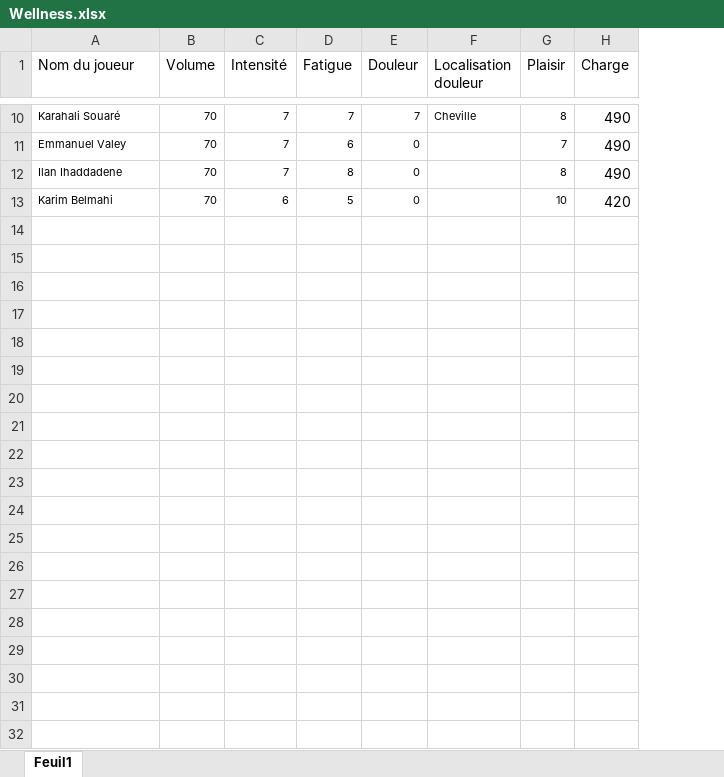
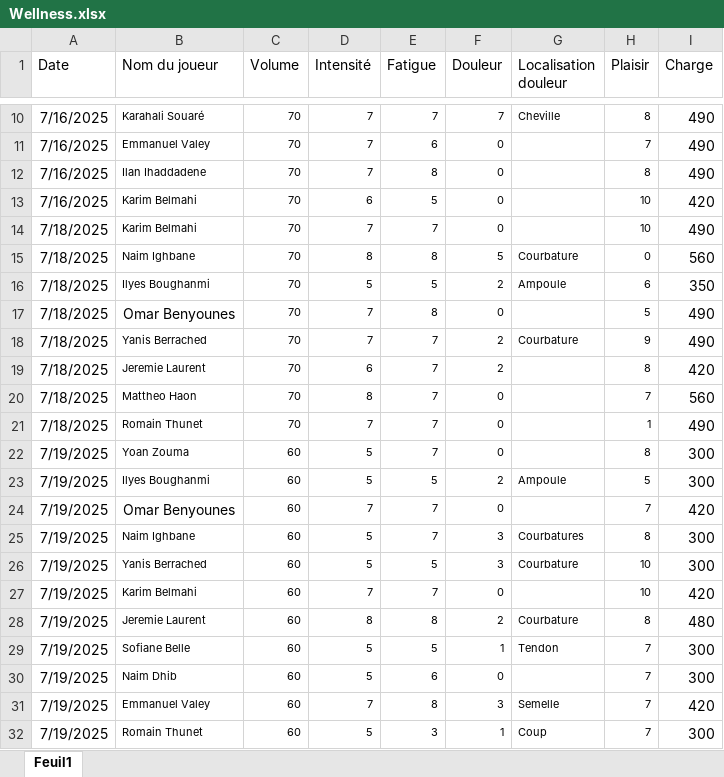
Before and after one commit to Chris15100/lld-app, an Excel workbook: data/Wellness.xlsx, sheet Feuil1, drawn as a sheet; only a part is shown, gaps mark what is left out; values as stored, in another font and other column widths than the file's, no borders; conditional formats not drawn; the diff covers the shown part only; the diff names each change by its address in the sheet, - before the commit and + after, or states it on an @@ line.

```diff
--- a/data/Wellness.xlsx (sheet Feuil1)
+++ b/data/Wellness.xlsx (sheet Feuil1)
+column A (Date), rows 10-13: all 7/16/2025
+row 14: 7/18/2025 | Karim Belmahi | 70 | 7 | 7 | 0 |  | 10 | 490
+row 15: 7/18/2025 | Naim Ighbane | 70 | 8 | 8 | 5 | Courbature | 0 | 560
+row 16: 7/18/2025 | Ilyes Boughanmi | 70 | 5 | 5 | 2 | Ampoule | 6 | 350
+row 17: 7/18/2025 | Omar Benyounes | 70 | 7 | 8 | 0 |  | 5 | 490
+row 18: 7/18/2025 | Yanis Berrached | 70 | 7 | 7 | 2 | Courbature | 9 | 490
+row 19: 7/18/2025 | Jeremie Laurent | 70 | 6 | 7 | 2 |  | 8 | 420
+row 20: 7/18/2025 | Mattheo Haon | 70 | 8 | 7 | 0 |  | 7 | 560
+row 21: 7/18/2025 | Romain Thunet | 70 | 7 | 7 | 0 |  | 1 | 490
+row 22: 7/19/2025 | Yoan Zouma | 60 | 5 | 7 | 0 |  | 8 | 300
+row 23: 7/19/2025 | Ilyes Boughanmi | 60 | 5 | 5 | 2 | Ampoule | 5 | 300
+row 24: 7/19/2025 | Omar Benyounes | 60 | 7 | 7 | 0 |  | 7 | 420
+row 25: 7/19/2025 | Naim Ighbane | 60 | 5 | 7 | 3 | Courbatures | 8 | 300
+row 26: 7/19/2025 | Yanis Berrached | 60 | 5 | 5 | 3 | Courbature | 10 | 300
+row 27: 7/19/2025 | Karim Belmahi | 60 | 7 | 7 | 0 |  | 10 | 420
+row 28: 7/19/2025 | Jeremie Laurent | 60 | 8 | 8 | 2 | Courbature | 8 | 480
+row 29: 7/19/2025 | Sofiane Belle | 60 | 5 | 5 | 1 | Tendon | 7 | 300
+row 30: 7/19/2025 | Naim Dhib | 60 | 5 | 6 | 0 |  | 7 | 300
+row 31: 7/19/2025 | Emmanuel Valey | 60 | 7 | 8 | 3 | Semelle | 7 | 420
+row 32: 7/19/2025 | Romain Thunet | 60 | 5 | 3 | 1 | Coup | 7 | 300
```
Also changed, not shown: 93 added rows elsewhere in this sheet, formulas that keep their value, data/Données GPS Propres.xlsx, data/Informations joueurs.xlsx, 4 other files.
